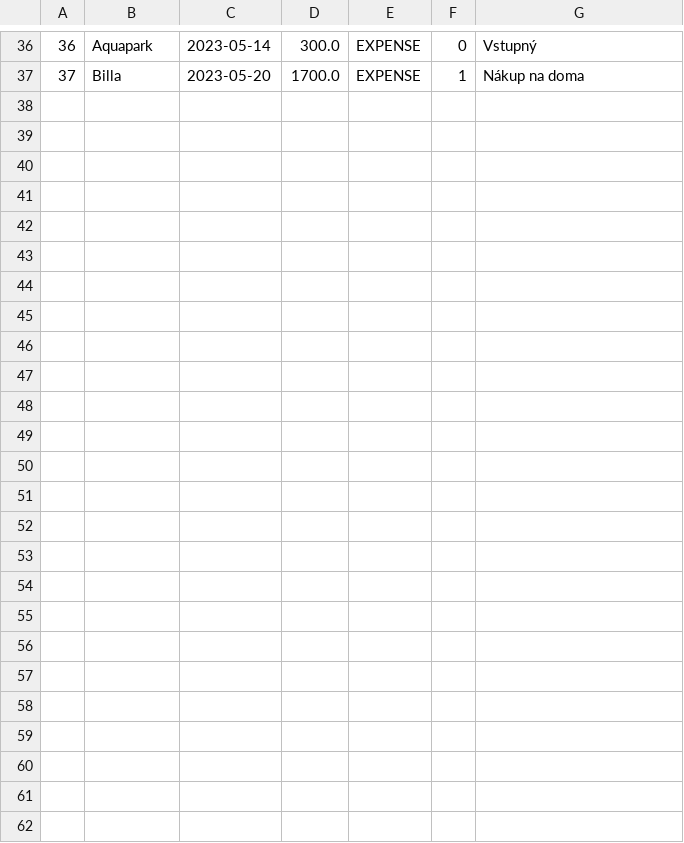
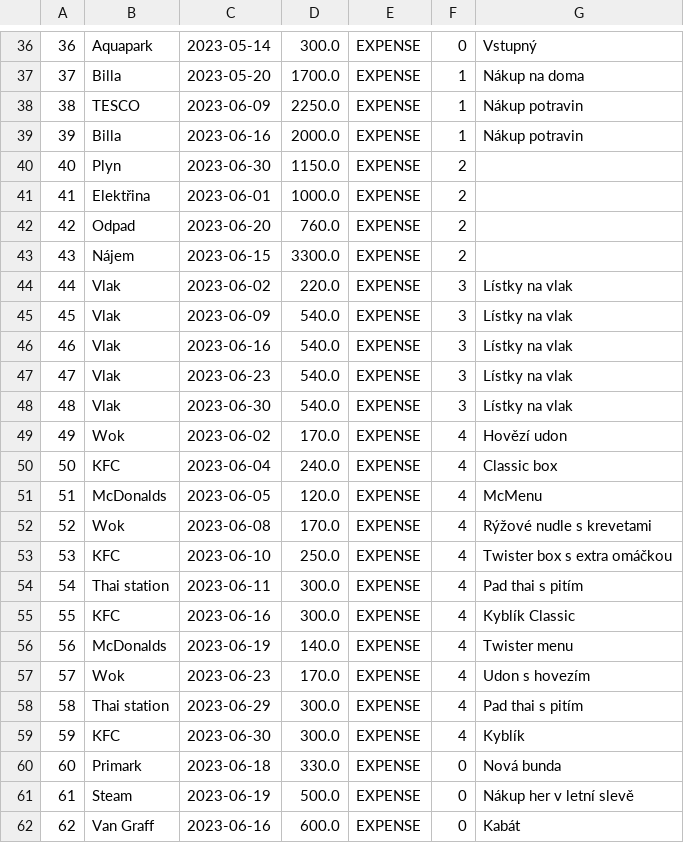
Before and after one commit to DarkerThan404/ExpanseTracker, a CSV file: data/transactions.csv, drawn as a sheet; only a part is shown, gaps mark what is left out; the diff names each change by its address in the sheet, - before the commit and + after, or states it on an @@ line.

Commit message:
Adds data for June

```diff
--- a/data/transactions.csv
+++ b/data/transactions.csv
+row 38: 38 | TESCO | 2023-06-09 | 2250.0 | EXPENSE | 1 | Nákup potravin
+row 39: 39 | Billa | 2023-06-16 | 2000.0 | EXPENSE | 1 | Nákup potravin
+row 40: 40 | Plyn | 2023-06-30 | 1150.0 | EXPENSE | 2
+row 41: 41 | Elektřina | 2023-06-01 | 1000.0 | EXPENSE | 2
+row 42: 42 | Odpad | 2023-06-20 | 760.0 | EXPENSE | 2
+row 43: 43 | Nájem | 2023-06-15 | 3300.0 | EXPENSE | 2
+row 44: 44 | Vlak | 2023-06-02 | 220.0 | EXPENSE | 3 | Lístky na vlak
+row 45: 45 | Vlak | 2023-06-09 | 540.0 | EXPENSE | 3 | Lístky na vlak
+row 46: 46 | Vlak | 2023-06-16 | 540.0 | EXPENSE | 3 | Lístky na vlak
+row 47: 47 | Vlak | 2023-06-23 | 540.0 | EXPENSE | 3 | Lístky na vlak
+row 48: 48 | Vlak | 2023-06-30 | 540.0 | EXPENSE | 3 | Lístky na vlak
+row 49: 49 | Wok | 2023-06-02 | 170.0 | EXPENSE | 4 | Hovězí udon
+row 50: 50 | KFC | 2023-06-04 | 240.0 | EXPENSE | 4 | Classic box
+row 51: 51 | McDonalds | 2023-06-05 | 120.0 | EXPENSE | 4 | McMenu
+row 52: 52 | Wok | 2023-06-08 | 170.0 | EXPENSE | 4 | Rýžové nudle s krevetami
+row 53: 53 | KFC | 2023-06-10 | 250.0 | EXPENSE | 4 | Twister box s extra omáčkou
+row 54: 54 | Thai station | 2023-06-11 | 300.0 | EXPENSE | 4 | Pad thai s pitím
+row 55: 55 | KFC | 2023-06-16 | 300.0 | EXPENSE | 4 | Kyblík Classic
+row 56: 56 | McDonalds | 2023-06-19 | 140.0 | EXPENSE | 4 | Twister menu
+row 57: 57 | Wok | 2023-06-23 | 170.0 | EXPENSE | 4 | Udon s hovezím
+row 58: 58 | Thai station | 2023-06-29 | 300.0 | EXPENSE | 4 | Pad thai s pitím
+row 59: 59 | KFC | 2023-06-30 | 300.0 | EXPENSE | 4 | Kyblík
+row 60: 60 | Primark | 2023-06-18 | 330.0 | EXPENSE | 0 | Nová bunda
+row 61: 61 | Steam | 2023-06-19 | 500.0 | EXPENSE | 0 | Nákup her v letní slevě
+row 62: 62 | Van Graff | 2023-06-16 | 600.0 | EXPENSE | 0 | Kabát
```
Also changed, not shown: 1 other file.
